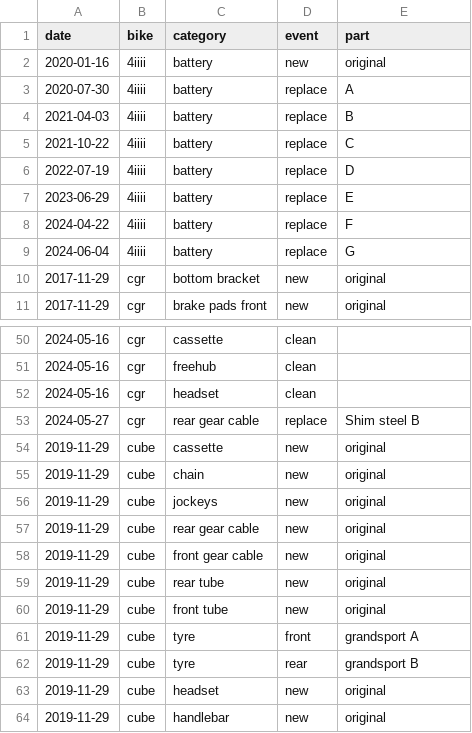
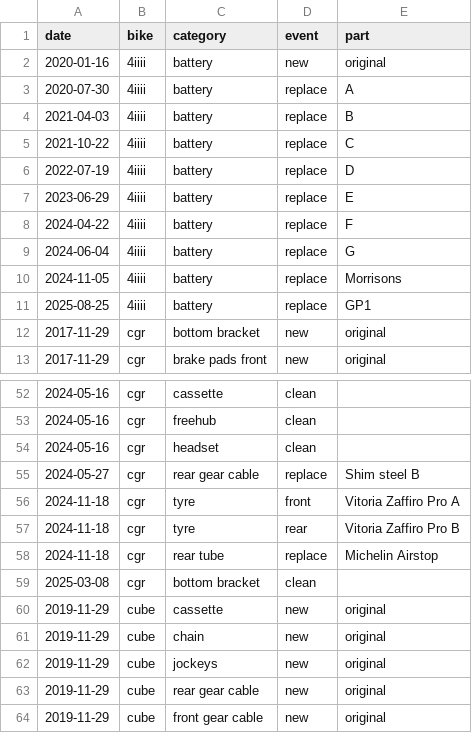
Before and after one commit to jedwards24/activity_data, a CSV file: data/bike_parts.csv, drawn as a sheet; only a part is shown, gaps mark what is left out; the shorter side is filled out with more unchanged rows.

```diff
--- a/data/bike_parts.csv
+++ b/data/bike_parts.csv
@@ -9,2 +9,4 @@ date,bike,category,event,part
 2024-06-04,4iiii,battery,replace,G
+2024-11-05,4iiii,battery,replace,Morrisons
+2025-08-25,4iiii,battery,replace,GP1
 2017-11-29,cgr,bottom bracket,new,original
@@ -53,2 +55,6 @@ date,bike,category,event,part
 2024-05-27,cgr,rear gear cable,replace,Shim steel B
+2024-11-18,cgr,tyre,front,Vitoria Zaffiro Pro A
+2024-11-18,cgr,tyre,rear,Vitoria Zaffiro Pro B
+2024-11-18,cgr,rear tube,replace,Michelin Airstop
+2025-03-08,cgr,bottom bracket,clean,
 2019-11-29,cube,cassette,new,original
```
Also changed, not shown: 4 other files.
